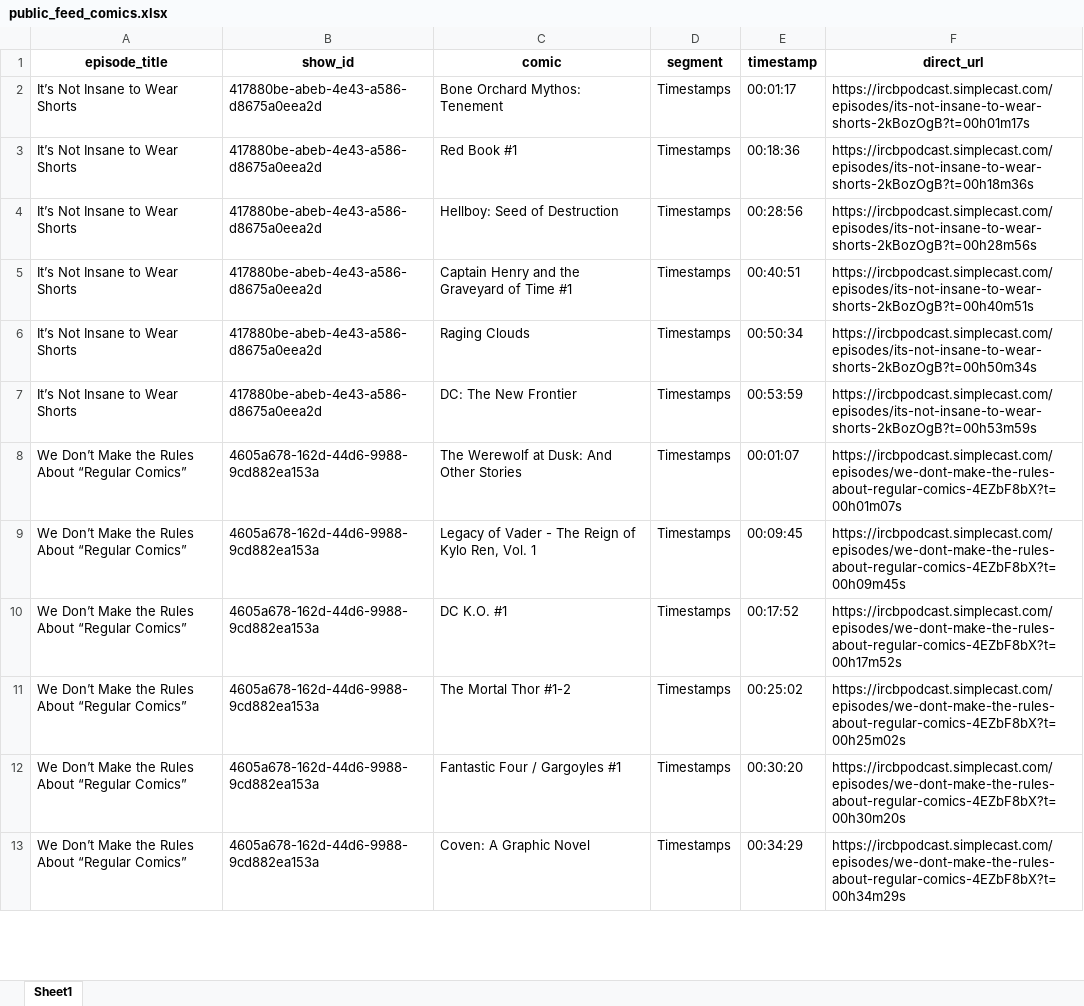
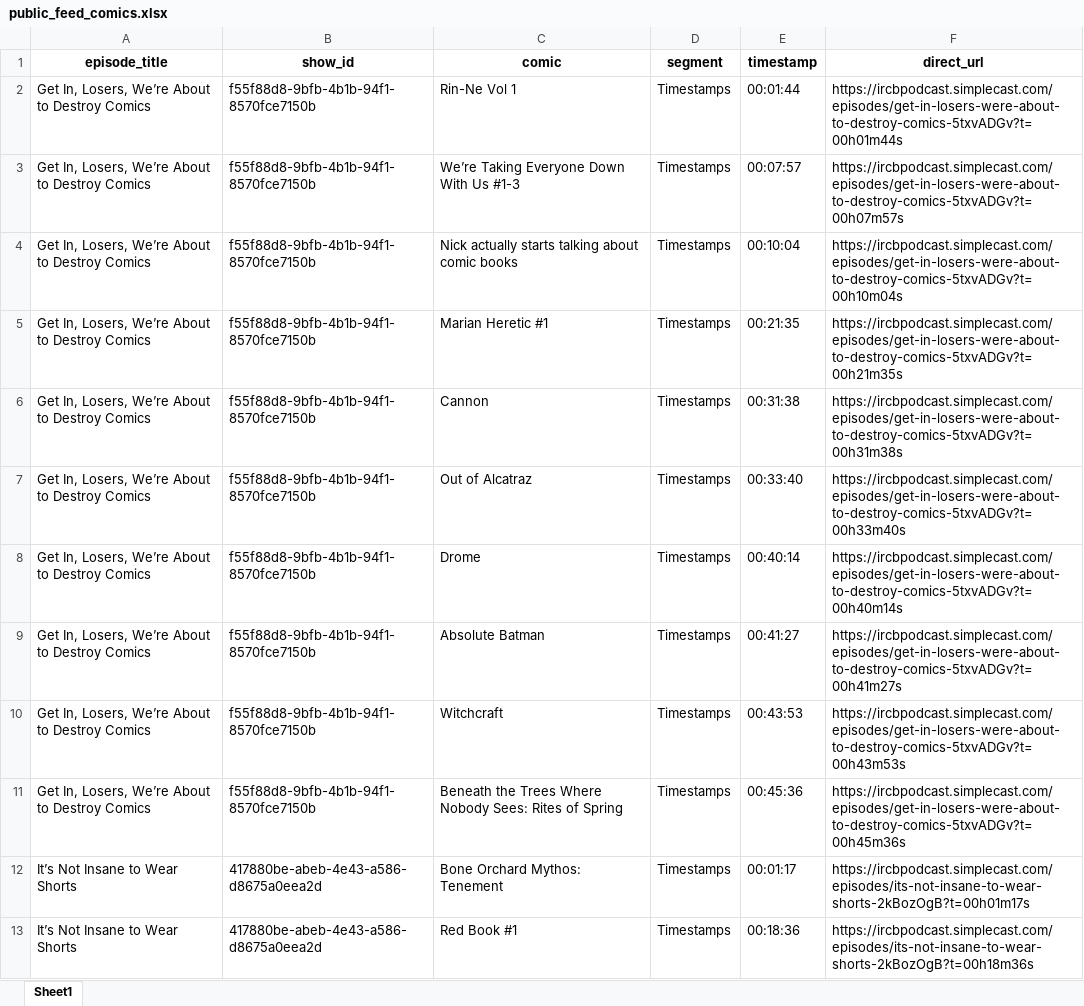
Before and after one commit to sshugars/ircb, an Excel workbook: tables/public_feed_comics.xlsx, sheet Sheet1, drawn as a sheet; only a part is shown; the shorter side is filled out with more unchanged rows; values as stored, in another font and other column widths than the file's, no borders; the diff names each change by its address in the sheet, - before the commit and + after, or states it on an @@ line.

```diff
--- a/tables/public_feed_comics.xlsx (sheet Sheet1)
+++ b/tables/public_feed_comics.xlsx (sheet Sheet1)
+row 2: Get In, Losers, We’re About to Destroy Comics | f55f88d8-9bfb-4b1b-94f1-8570fce7150b | Rin-Ne Vol 1 | Timestamps | 00:01:44 | https://ircbpodcast.simplecast.com/episodes/get-in-losers-were-about-to-destroy-comics-5txvADGv?t=00h01m44s
+row 3: Get In, Losers, We’re About to Destroy Comics | f55f88d8-9bfb-4b1b-94f1-8570fce7150b | We’re Taking Everyone Down With Us #1-3 | Timestamps | 00:07:57 | https://ircbpodcast.simplecast.com/episodes/get-in-losers-were-about-to-destroy-comics-5txvADGv?t=00h07m57s
+row 4: Get In, Losers, We’re About to Destroy Comics | f55f88d8-9bfb-4b1b-94f1-8570fce7150b | Nick actually starts talking about comic books | Timestamps | 00:10:04 | https://ircbpodcast.simplecast.com/episodes/get-in-losers-were-about-to-destroy-comics-5txvADGv?t=00h10m04s
+row 5: Get In, Losers, We’re About to Destroy Comics | f55f88d8-9bfb-4b1b-94f1-8570fce7150b | Marian Heretic #1 | Timestamps | 00:21:35 | https://ircbpodcast.simplecast.com/episodes/get-in-losers-were-about-to-destroy-comics-5txvADGv?t=00h21m35s
+row 6: Get In, Losers, We’re About to Destroy Comics | f55f88d8-9bfb-4b1b-94f1-8570fce7150b | Cannon | Timestamps | 00:31:38 | https://ircbpodcast.simplecast.com/episodes/get-in-losers-were-about-to-destroy-comics-5txvADGv?t=00h31m38s
+row 7: Get In, Losers, We’re About to Destroy Comics | f55f88d8-9bfb-4b1b-94f1-8570fce7150b | Out of Alcatraz | Timestamps | 00:33:40 | https://ircbpodcast.simplecast.com/episodes/get-in-losers-were-about-to-destroy-comics-5txvADGv?t=00h33m40s
+row 8: Get In, Losers, We’re About to Destroy Comics | f55f88d8-9bfb-4b1b-94f1-8570fce7150b | Drome | Timestamps | 00:40:14 | https://ircbpodcast.simplecast.com/episodes/get-in-losers-were-about-to-destroy-comics-5txvADGv?t=00h40m14s
+row 9: Get In, Losers, We’re About to Destroy Comics | f55f88d8-9bfb-4b1b-94f1-8570fce7150b | Absolute Batman | Timestamps | 00:41:27 | https://ircbpodcast.simplecast.com/episodes/get-in-losers-were-about-to-destroy-comics-5txvADGv?t=00h41m27s
+row 10: Get In, Losers, We’re About to Destroy Comics | f55f88d8-9bfb-4b1b-94f1-8570fce7150b | Witchcraft | Timestamps | 00:43:53 | https://ircbpodcast.simplecast.com/episodes/get-in-losers-were-about-to-destroy-comics-5txvADGv?t=00h43m53s
+row 11: Get In, Losers, We’re About to Destroy Comics | f55f88d8-9bfb-4b1b-94f1-8570fce7150b | Beneath the Trees Where Nobody Sees: Rites of Spring | Timestamps | 00:45:36 | https://ircbpodcast.simplecast.com/episodes/get-in-losers-were-about-to-destroy-comics-5txvADGv?t=00h45m36s
```
Also changed, not shown: tables/public_feed_episodes.xlsx, 1 other file.
